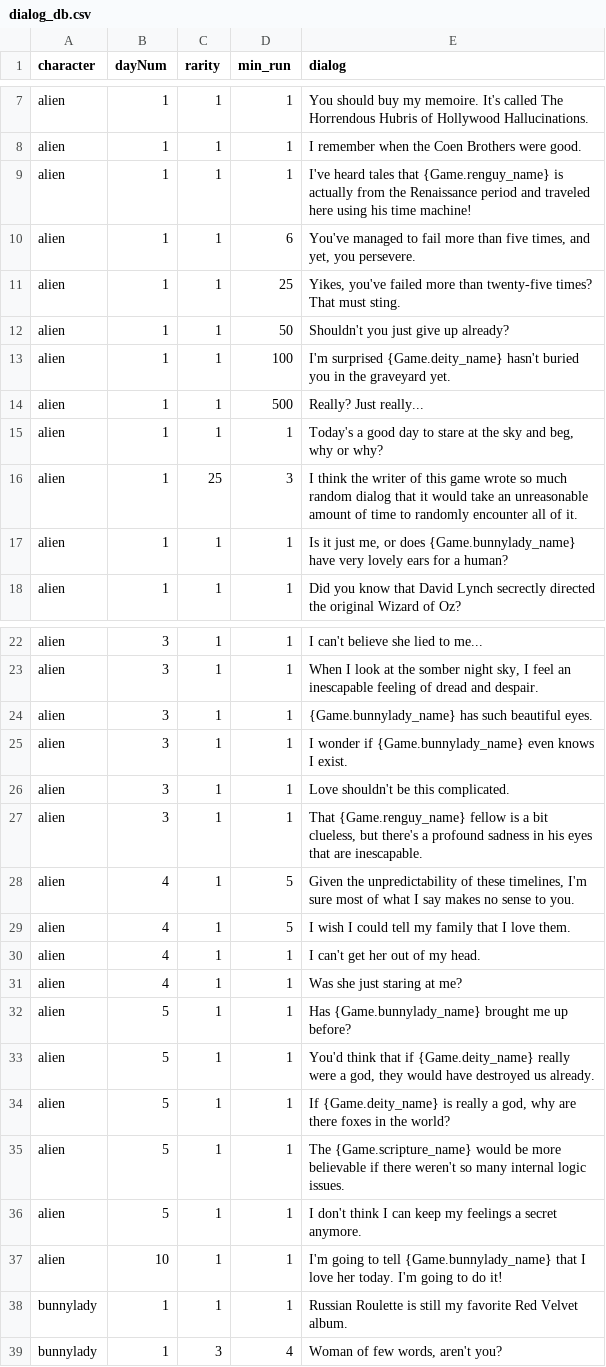
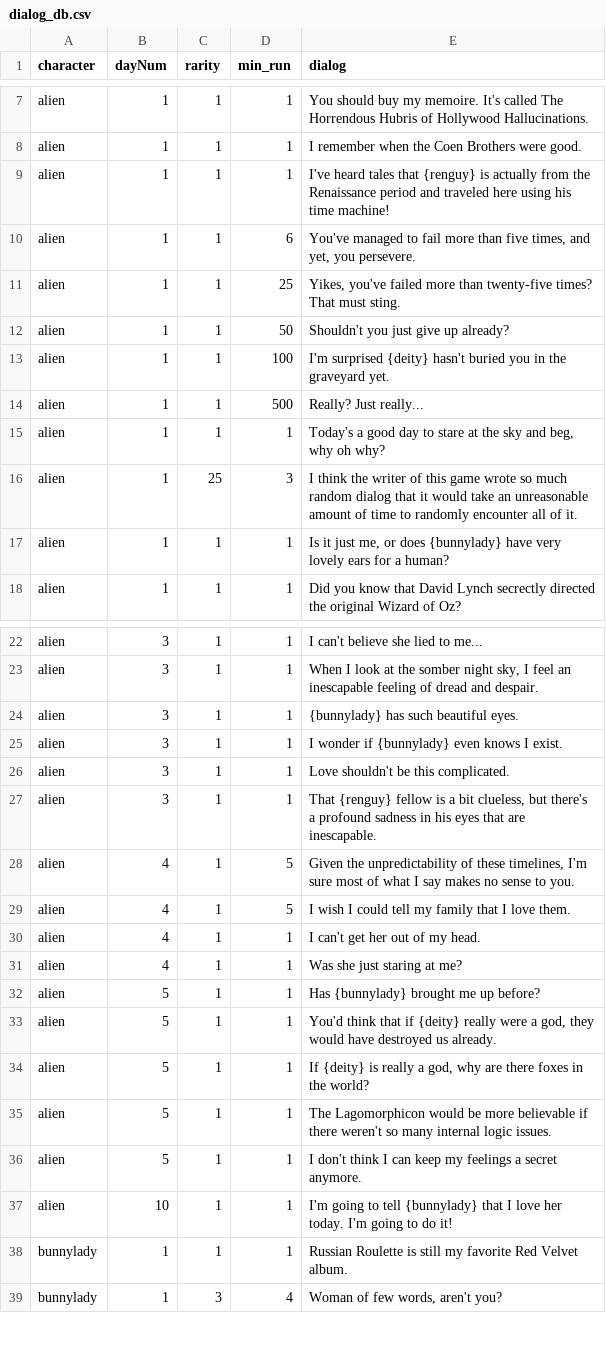
Before and after one commit to coreydwillis/jam-80, a CSV file: assets/dbs/dialog_db.csv, drawn as a sheet; only a part is shown, gaps mark what is left out; the diff covers the shown part only.

```diff
--- a/assets/dbs/dialog_db.csv
+++ b/assets/dbs/dialog_db.csv
@@ -8,3 +8,3 @@ alien,1,1,1,You should buy my memoire. It's called The Horrendous Hubris of Holl
 alien,1,1,1,I remember when the Coen Brothers were good.
-alien,1,1,1,I've heard tales that {Game.renguy_name} is actually from the Renaissance period and traveled here using his time machine!
+alien,1,1,1,I've heard tales that {renguy} is actually from the Renaissance period and traveled here using his time machine!
 alien,1,1,6,"You've managed to fail more than five times, and yet, you persevere."
@@ -12,7 +12,7 @@ alien,1,1,25,"Yikes, you've failed more than twenty-five times? That must sting.
 alien,1,1,50,Shouldn't you just give up already?
-alien,1,1,100,I'm surprised {Game.deity_name} hasn't buried you in the graveyard yet.
+alien,1,1,100,I'm surprised {deity} hasn't buried you in the graveyard yet.
 alien,1,1,500,Really? Just really...
-alien,1,1,1,"Today's a good day to stare at the sky and beg, why or why?"
+alien,1,1,1,"Today's a good day to stare at the sky and beg, why oh why?"
 alien,1,25,3,I think the writer of this game wrote so much random dialog that it would take an unreasonable amount of time to randomly encounter all of it.
-alien,1,1,1,"Is it just me, or does {Game.bunnylady_name} have very lovely ears for a human?"
+alien,1,1,1,"Is it just me, or does {bunnylady} have very lovely ears for a human?"
 alien,1,1,1,Did you know that David Lynch secrectly directed the original Wizard of Oz?
@@ -23,6 +23,6 @@ alien,3,1,1,I can't believe she lied to me...
 alien,3,1,1,"When I look at the somber night sky, I feel an inescapable feeling of dread and despair."
-alien,3,1,1,{Game.bunnylady_name} has such beautiful eyes.
-alien,3,1,1,I wonder if {Game.bunnylady_name} even knows I exist.
+alien,3,1,1,{bunnylady} has such beautiful eyes.
+alien,3,1,1,I wonder if {bunnylady} even knows I exist.
 alien,3,1,1,Love shouldn't be this complicated.
-alien,3,1,1,"That {Game.renguy_name} fellow is a bit clueless, but there's a profound sadness in his eyes that are inescapable."
+alien,3,1,1,"That {renguy} fellow is a bit clueless, but there's a profound sadness in his eyes that are inescapable."
 alien,4,1,5,"Given the unpredictability of these timelines, I'm sure most of what I say makes no sense to you."
@@ -31,8 +31,8 @@ alien,4,1,1,I can't get her out of my head.
 alien,4,1,1,Was she just staring at me?
-alien,5,1,1,Has {Game.bunnylady_name} brought me up before?
-alien,5,1,1,"You'd think that if {Game.deity_name} really were a god, they would have destroyed us already."
-alien,5,1,1,"If {Game.deity_name} is really a god, why are there foxes in the world?"
-alien,5,1,1,The {Game.scripture_name} would be more believable if there weren't so many internal logic issues.
+alien,5,1,1,Has {bunnylady} brought me up before?
+alien,5,1,1,"You'd think that if {deity} really were a god, they would have destroyed us already."
+alien,5,1,1,"If {deity} is really a god, why are there foxes in the world?"
+alien,5,1,1,The Lagomorphicon would be more believable if there weren't so many internal logic issues.
 alien,5,1,1,I don't think I can keep my feelings a secret anymore.
-alien,10,1,1,I'm going to tell {Game.bunnylady_name} that I love her today. I'm going to do it!
+alien,10,1,1,I'm going to tell {bunnylady} that I love her today. I'm going to do it!
 bunnylady,1,1,1,Russian Roulette is still my favorite Red Velvet album.
```
Also changed, not shown: 20 edited cells elsewhere in this file, 33 other files.
